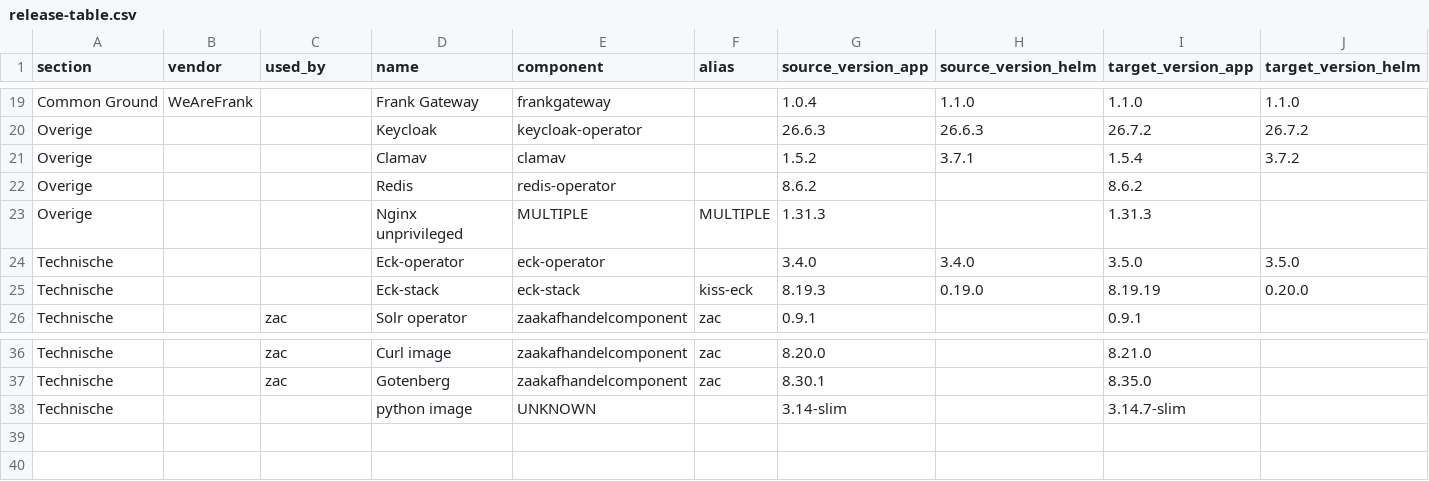
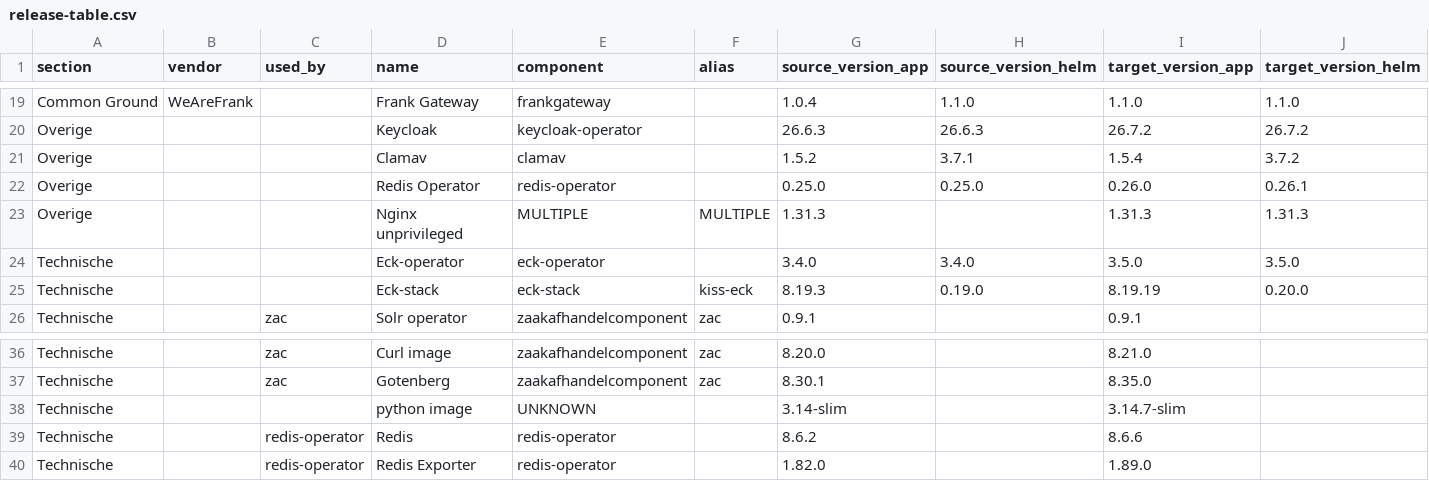
Before and after one commit to Dimpact-Samenwerking/helm-charts, a CSV file: charts/podiumd/release-table.csv, drawn as a sheet; only a part is shown, gaps mark what is left out.

Commit message:
chore(podiumd): regenerate release-table.csv from Confluence
Re-exported after the source page was restructured to break Redis out
into its three independently-versioned images, matching the doc's
existing 3-line breakdown: a primary "Redis Operator" row (the
redis-operator dependency's own operator image + chart version) plus
two Technische sub-rows (used_by=redis-operator) for the actual Redis
server (redis-ha, 8.6.2 -> 8.6.6) and redis-exporter (1.82.0 -> 1.89.0).
Previously a single stale "Redis" row conflated all three under one
unchanged version pair.

```diff
--- a/charts/podiumd/release-table.csv
+++ b/charts/podiumd/release-table.csv
@@ -21,4 +21,4 @@ Overige,,,Keycloak,keycloak-operator,,26.6.3,26.6.3,26.7.2,26.7.2
 Overige,,,Clamav,clamav,,1.5.2,3.7.1,1.5.4,3.7.2
-Overige,,,Redis,redis-operator,,8.6.2,,8.6.2,
-Overige,,,Nginx unprivileged,MULTIPLE,MULTIPLE,1.31.3,,1.31.3,
+Overige,,,Redis Operator,redis-operator,,0.25.0,0.25.0,0.26.0,0.26.1
+Overige,,,Nginx unprivileged,MULTIPLE,MULTIPLE,1.31.3,,1.31.3,1.31.3
 Technische,,,Eck-operator,eck-operator,,3.4.0,3.4.0,3.5.0,3.5.0
@@ -38 +38,3 @@ Technische,,zac,Gotenberg,zaakafhandelcomponent,zac,8.30.1,,8.35.0,
 Technische,,,python image,UNKNOWN,,3.14-slim,,3.14.7-slim,
+Technische,,redis-operator,Redis,redis-operator,,8.6.2,,8.6.6,
+Technische,,redis-operator,Redis Exporter,redis-operator,,1.82.0,,1.89.0,
```
